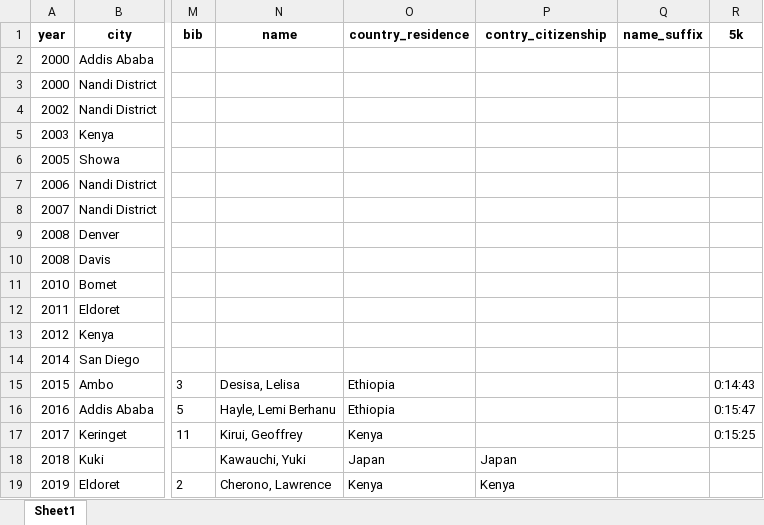
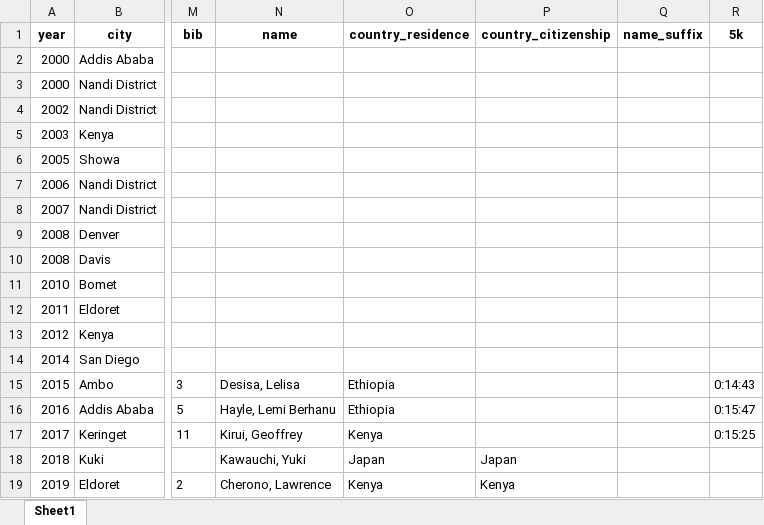
Before and after one commit to symusick/p8105_finalproject_marathon, an Excel workbook: interactive_map_men.xlsx, sheet Sheet1, drawn as a sheet; only a part is shown, gaps mark what is left out; values as stored, in another font and other column widths than the file's, no borders; the diff names each change by its address in the sheet, - before the commit and + after, or states it on an @@ line.

```diff
--- a/interactive_map_men.xlsx (sheet Sheet1)
+++ b/interactive_map_men.xlsx (sheet Sheet1)
-P1: contry_citizenship
+P1: country_citizenship
```
Also changed, not shown: interactive_map_women.xlsx, 2 other files.
